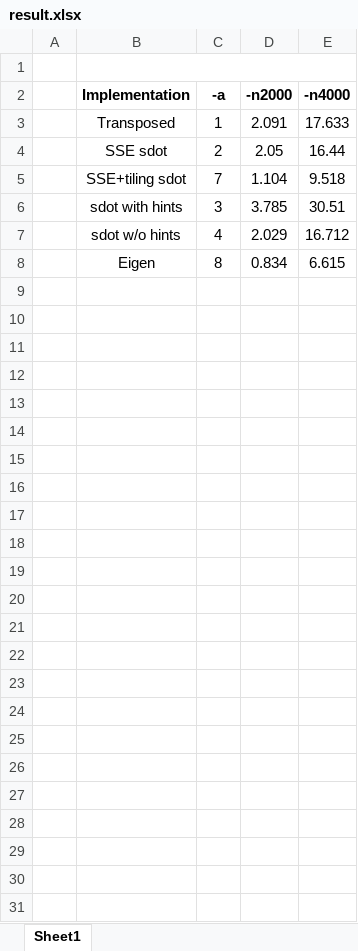
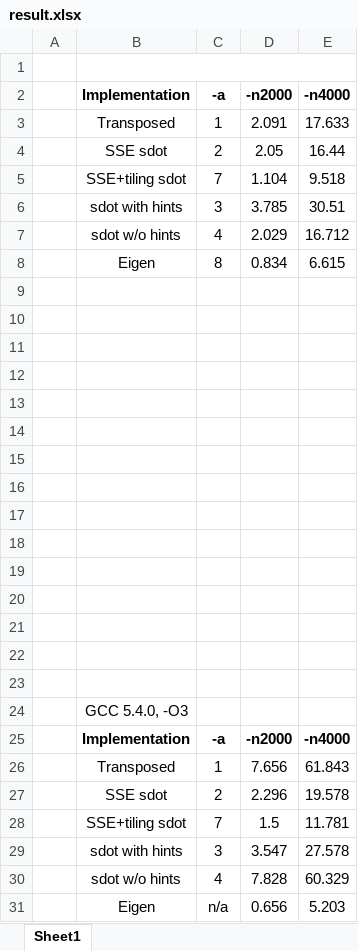
Before and after one commit to Const-me/matmul, an Excel workbook: Run/result.xlsx, sheet Sheet1, drawn as a sheet; values as stored, in another font and other column widths than the file's, no borders; charts and pictures not drawn; the diff names each change by its address in the sheet, - before the commit and + after, or states it on an @@ line.

```diff
--- a/Run/result.xlsx (sheet Sheet1)
+++ b/Run/result.xlsx (sheet Sheet1)
+row 9: (empty)
+row 10: (empty)
+row 11: (empty)
+row 12: (empty)
+row 13: (empty)
+row 14: (empty)
+row 15: (empty)
+row 16: (empty)
+row 17: (empty)
+row 18: (empty)
+row 19: (empty)
+row 20: (empty)
+row 21: (empty)
+row 22: (empty)
+row 23: (empty)
+row 24:  | GCC 5.4.0, -O3
+row 25:  | Implementation | -a | -n2000 | -n4000
+row 26:  | Transposed | 1 | 7.656 | 61.843
+row 27:  | SSE sdot | 2 | 2.296 | 19.578
+row 28:  | SSE+tiling sdot | 7 | 1.5 | 11.781
+row 29:  | sdot with hints | 3 | 3.547 | 27.578
+row 30:  | sdot w/o hints | 4 | 7.828 | 60.329
+row 31:  | Eigen | n/a | 0.656 | 5.203
```
Also changed, not shown: charts or pictures, 3 other files.
